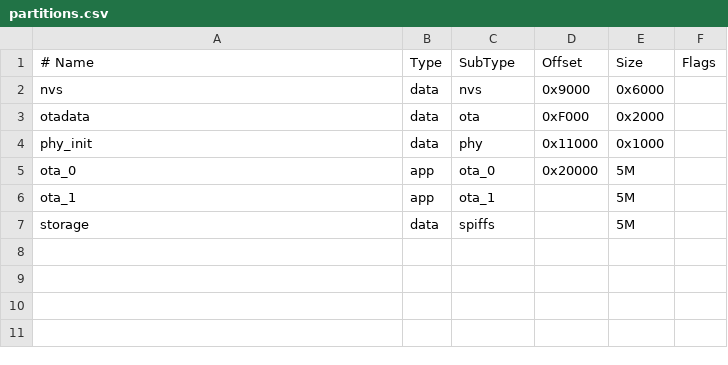
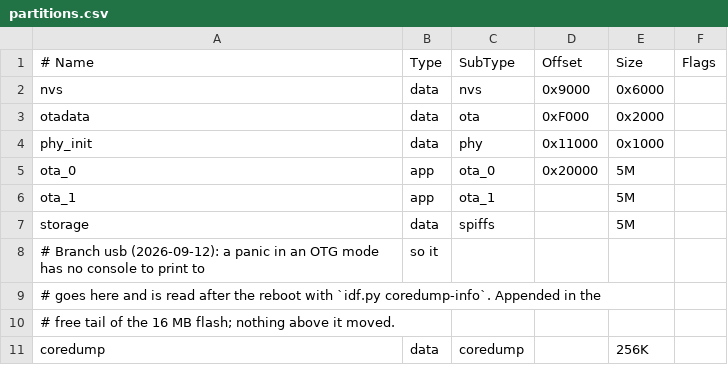
Before and after one commit to charliejgallo/ESP32S3_AmoledOS, a CSV file: partitions.csv, drawn as a sheet.

```diff
--- a/partitions.csv
+++ b/partitions.csv
@@ -7 +7,5 @@ ota_1,      app,  ota_1,   ,         5M,
 storage,    data, spiffs,  ,         5M,
+# Branch usb (2026-09-12): a panic in an OTG mode has no console to print to, so it
+# goes here and is read after the reboot with `idf.py coredump-info`. Appended in the
+# free tail of the 16 MB flash; nothing above it moved.
+coredump,   data, coredump, ,         256K,
```
Also changed, not shown: 13 other files.
